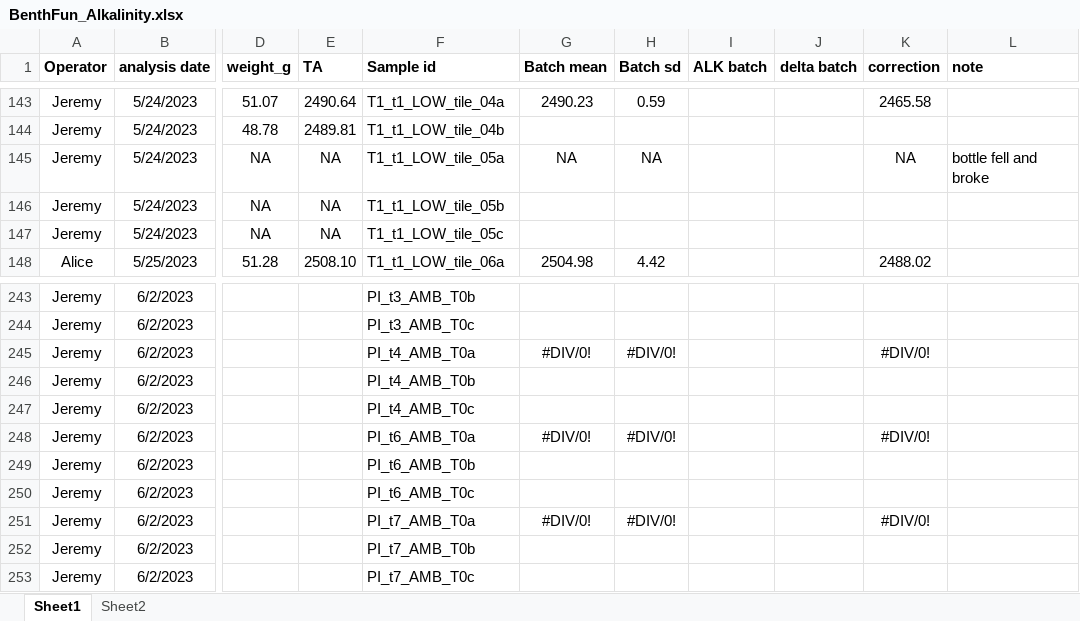
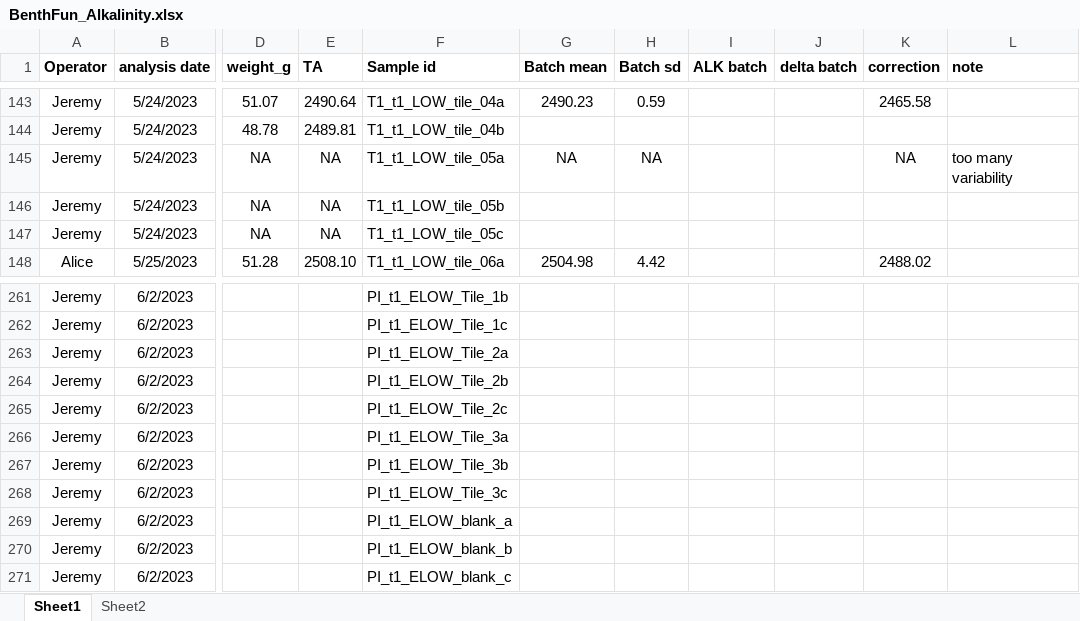
Before and after one commit to JayCrlt/BenthFun, an Excel workbook: Data/Spring_2023/BenthFun_Alkalinity.xlsx, sheet Sheet1, drawn as a sheet; only a part is shown, gaps mark what is left out; values as stored, in another font and other column widths than the file's, no borders; addresses are those after the commit; the diff covers the shown part only; the diff names each change by its address in the sheet, - before the commit and + after, or states it on an @@ line.

```diff
--- a/Data/Spring_2023/BenthFun_Alkalinity.xlsx (sheet Sheet1)
+++ b/Data/Spring_2023/BenthFun_Alkalinity.xlsx (sheet Sheet1)
-L145 (note): bottle fell and broke
+L145 (note): too many variability
-F261 (Sample id): PI_t3_AMB_T0b
+F261 (Sample id): PI_t1_ELOW_Tile_1b
-F262 (Sample id): PI_t3_AMB_T0c
+F262 (Sample id): PI_t1_ELOW_Tile_1c
-F263 (Sample id): PI_t4_AMB_T0a
+F263 (Sample id): PI_t1_ELOW_Tile_2a
-G263 (Batch mean): #DIV/0!
+G263 (Batch mean): (empty)
-H263 (Batch sd): #DIV/0!
+H263 (Batch sd): (empty)
-K263 (correction): #DIV/0!
+K263 (correction): (empty)
-F264 (Sample id): PI_t4_AMB_T0b
+F264 (Sample id): PI_t1_ELOW_Tile_2b
-F265 (Sample id): PI_t4_AMB_T0c
+F265 (Sample id): PI_t1_ELOW_Tile_2c
-F266 (Sample id): PI_t6_AMB_T0a
+F266 (Sample id): PI_t1_ELOW_Tile_3a
-G266 (Batch mean): #DIV/0!
+G266 (Batch mean): (empty)
-H266 (Batch sd): #DIV/0!
+H266 (Batch sd): (empty)
-K266 (correction): #DIV/0!
+K266 (correction): (empty)
-F267 (Sample id): PI_t6_AMB_T0b
+F267 (Sample id): PI_t1_ELOW_Tile_3b
-F268 (Sample id): PI_t6_AMB_T0c
+F268 (Sample id): PI_t1_ELOW_Tile_3c
-F269 (Sample id): PI_t7_AMB_T0a
+F269 (Sample id): PI_t1_ELOW_blank_a
-G269 (Batch mean): #DIV/0!
+G269 (Batch mean): (empty)
-H269 (Batch sd): #DIV/0!
+H269 (Batch sd): (empty)
-K269 (correction): #DIV/0!
+K269 (correction): (empty)
-F270 (Sample id): PI_t7_AMB_T0b
+F270 (Sample id): PI_t1_ELOW_blank_b
-F271 (Sample id): PI_t7_AMB_T0c
+F271 (Sample id): PI_t1_ELOW_blank_c
```
Also changed, not shown: 18 added rows and 5 edited cells elsewhere in this sheet, formulas that keep their value, 12 other files.
